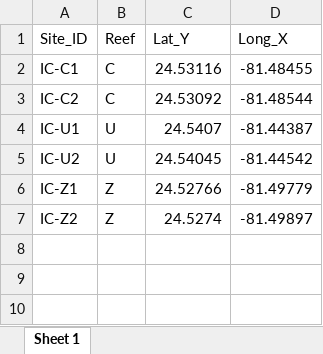
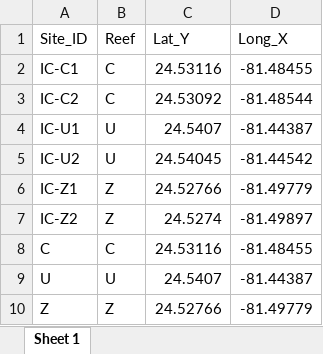
Before and after one commit to icombs2017/photogrammetryNOAA, an Excel workbook: photogrammetry/data/siteCoordinates.xlsx, sheet Sheet 1, drawn as a sheet; values as stored, in another font and other column widths than the file's, no borders; the diff names each change by its address in the sheet, - before the commit and + after, or states it on an @@ line.

```diff
--- a/photogrammetry/data/siteCoordinates.xlsx (sheet Sheet 1)
+++ b/photogrammetry/data/siteCoordinates.xlsx (sheet Sheet 1)
+row 8: C | C | 24.53116 | -81.48455
+row 9: U | U | 24.5407 | -81.44387
+row 10: Z | Z | 24.52766 | -81.49779
```
Also changed, not shown: 6 other files.
